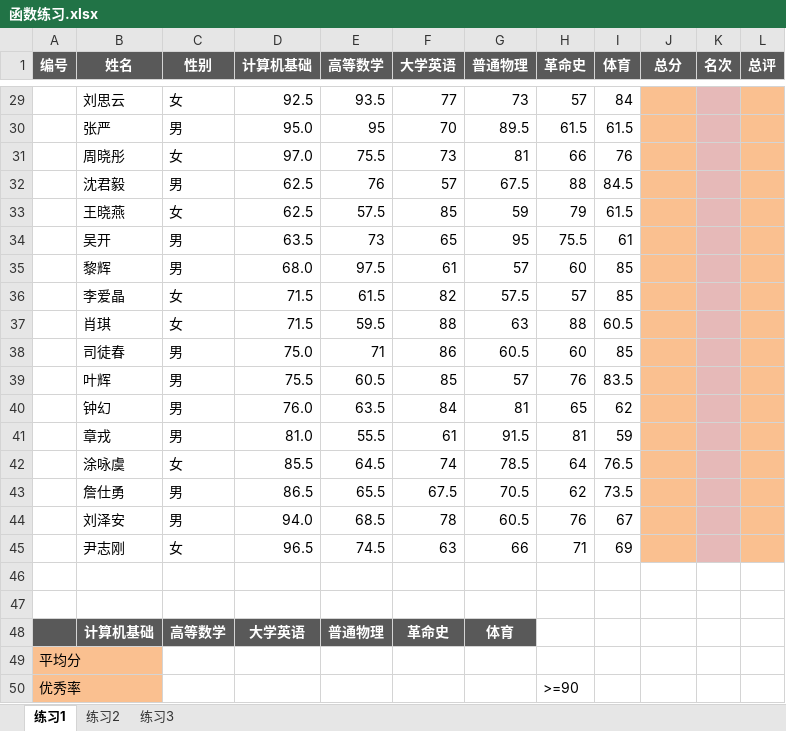
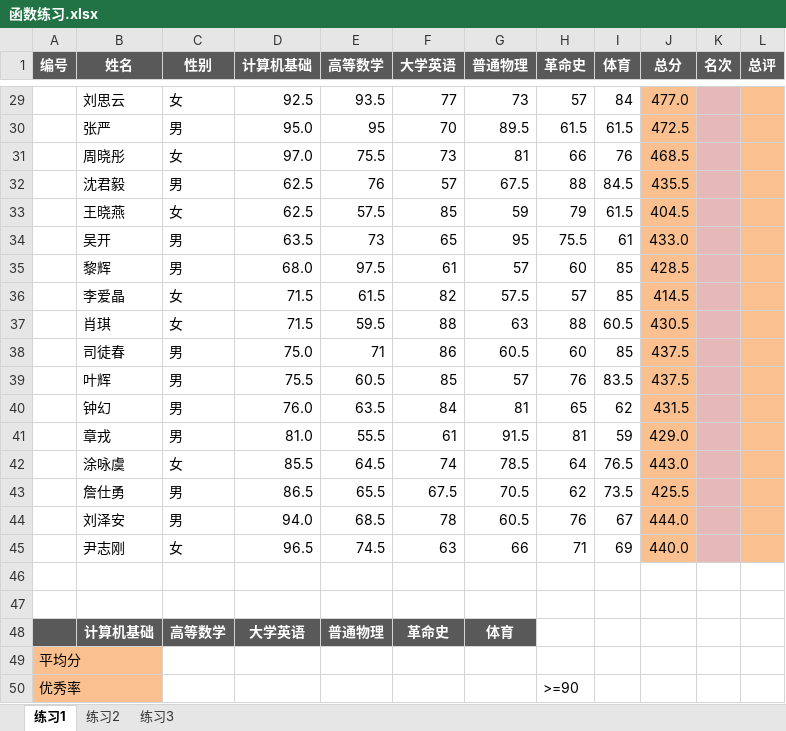
Before and after one commit to sans123wx/class, an Excel workbook: 第4章excel/公式和函数/函数练习.xlsx, sheet 练习1, drawn as a sheet; only a part is shown, gaps mark what is left out; values as stored, in another font and other column widths than the file's, no borders; the diff covers the shown part only; the diff names each change by its address in the sheet, - before the commit and + after, or states it on an @@ line.

```diff
--- a/第4章excel/公式和函数/函数练习.xlsx (sheet 练习1)
+++ b/第4章excel/公式和函数/函数练习.xlsx (sheet 练习1)
-J29 (总分): (empty)
+J29 (总分): 477.0
-J30 (总分): (empty)
+J30 (总分): 472.5
-J31 (总分): (empty)
+J31 (总分): 468.5
-J32 (总分): (empty)
+J32 (总分): 435.5
-J33 (总分): (empty)
+J33 (总分): 404.5
-J34 (总分): (empty)
+J34 (总分): 433.0
-J35 (总分): (empty)
+J35 (总分): 428.5
-J36 (总分): (empty)
+J36 (总分): 414.5
-J37 (总分): (empty)
+J37 (总分): 430.5
-J38:J39 (总分): (empty)
+J38:J39 (总分): 437.5
-J40 (总分): (empty)
+J40 (总分): 431.5
-J41 (总分): (empty)
+J41 (总分): 429.0
-J42 (总分): (empty)
+J42 (总分): 443.0
-J43 (总分): (empty)
+J43 (总分): 425.5
-J44 (总分): (empty)
+J44 (总分): 444.0
-J45 (总分): (empty)
+J45 (总分): 440.0
```
Also changed, not shown: 27 edited cells elsewhere in this sheet, 第4章excel/课堂文件.xlsx, 2 other files.
